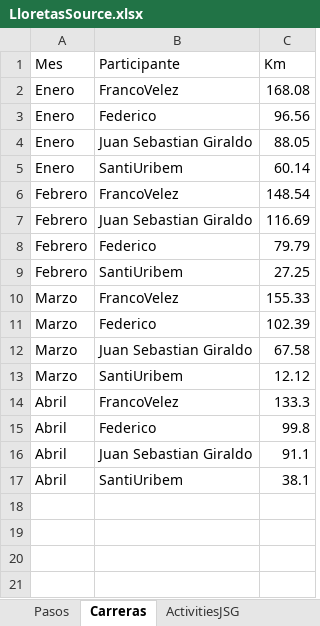
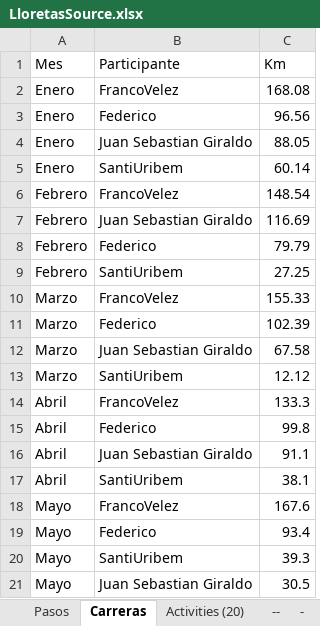
Before and after one commit to juansegiraldo/lloretas-app, an Excel workbook: LloretasSource.xlsx, sheet Carreras, drawn as a sheet; values as stored, in another font and other column widths than the file's, no borders; the diff names each change by its address in the sheet, - before the commit and + after, or states it on an @@ line.

```diff
--- a/LloretasSource.xlsx (sheet Carreras)
+++ b/LloretasSource.xlsx (sheet Carreras)
-sheet tab: ActivitiesJSG
+sheet tab: -
+sheet tab: Activities (20)
+sheet tab: --
+row 18: Mayo | FrancoVelez | 167.6
+row 19: Mayo | Federico | 93.4
+row 20: Mayo | SantiUribem | 39.3
+row 21: Mayo | Juan Sebastian Giraldo | 30.5
```
Also changed, not shown: sheet Pasos.
